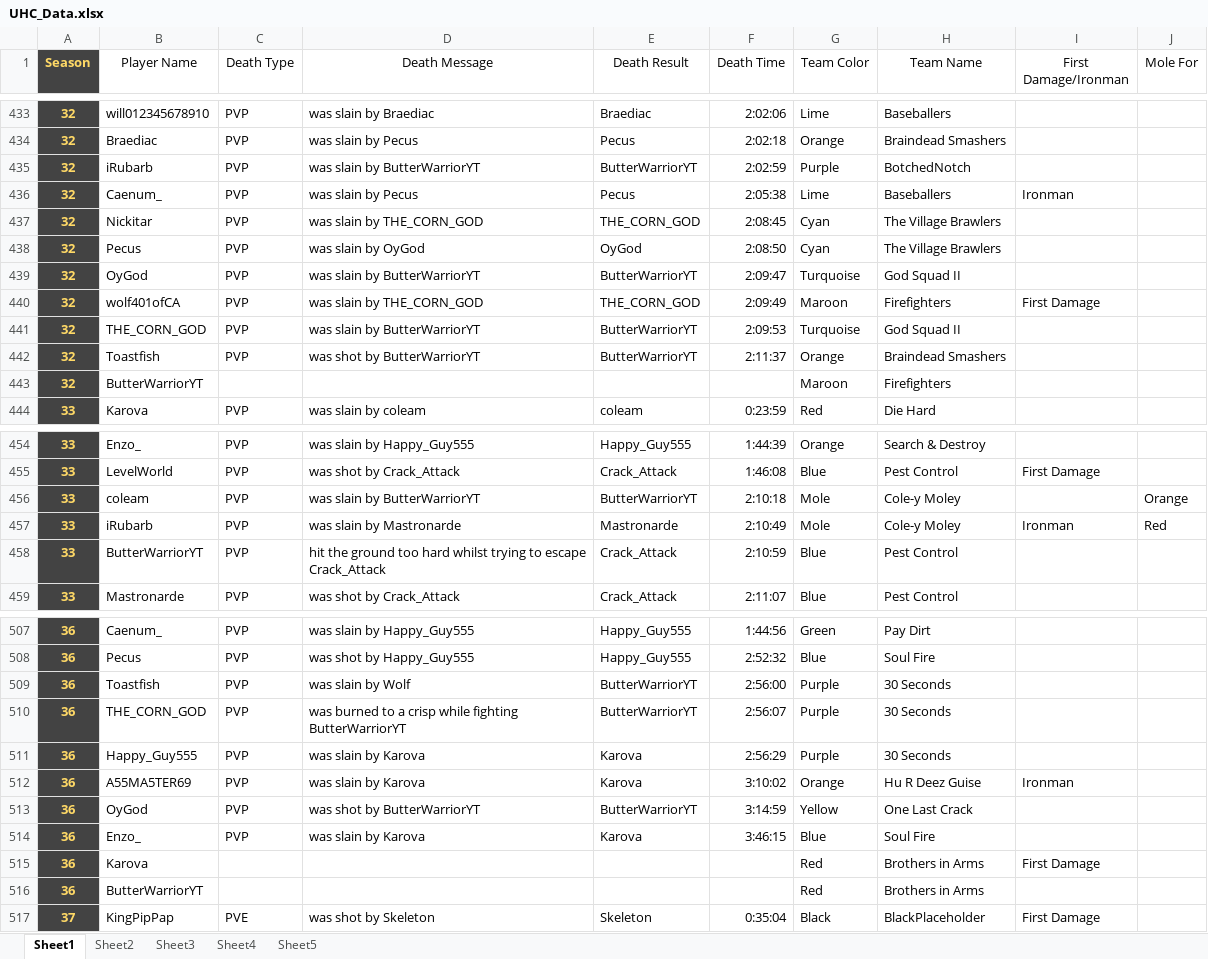
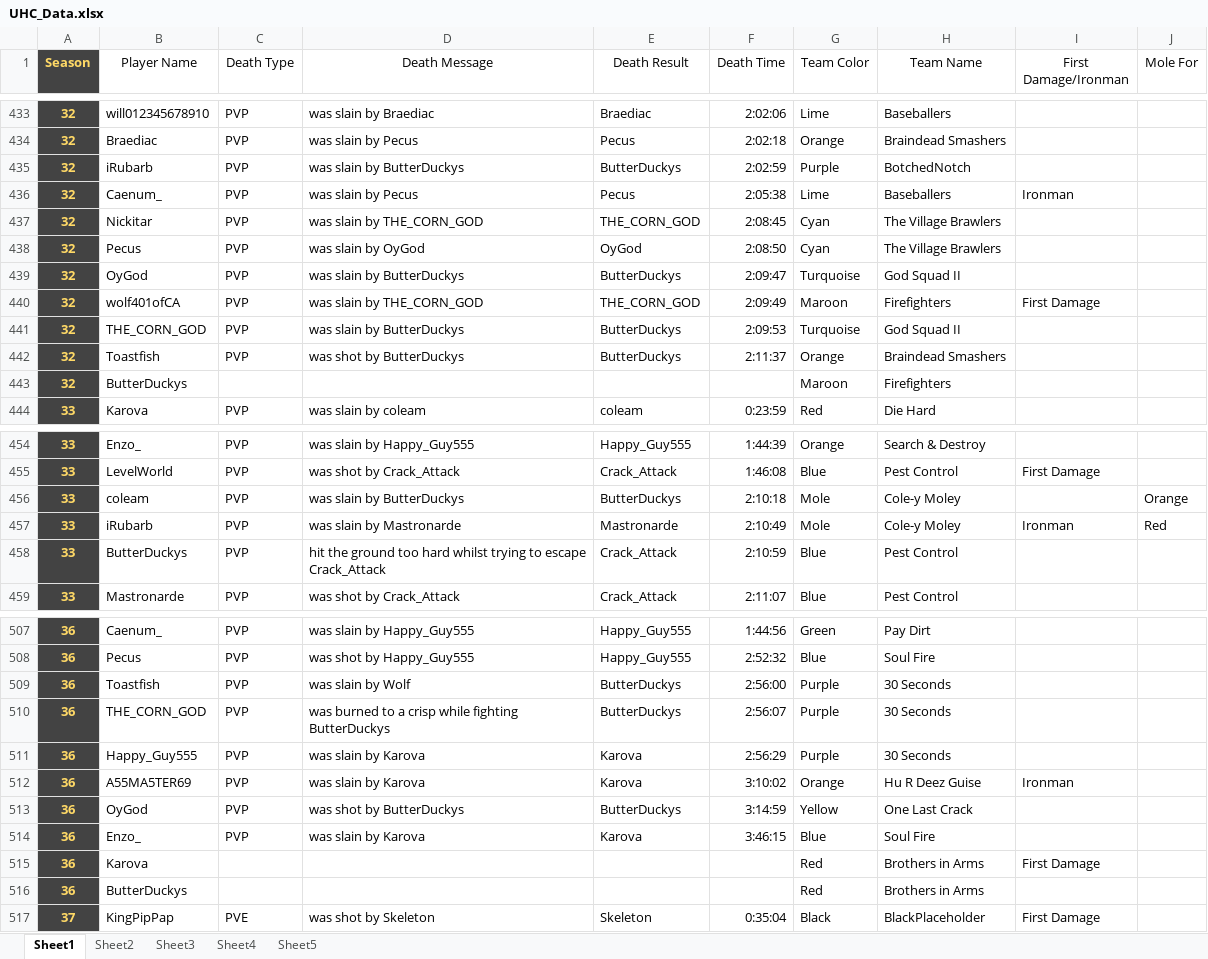
Before and after one commit to hyalusnetwork/uhc_website, an Excel workbook: UHC_Data.xlsx, sheet Sheet1, drawn as a sheet; only a part is shown, gaps mark what is left out; values as stored, in another font and other column widths than the file's, no borders; charts and pictures and conditional formats not drawn; the diff covers the shown part only; the diff names each change by its address in the sheet, - before the commit and + after, or states it on an @@ line.

Commit message:
ButterWarriorYT update

```diff
--- a/UHC_Data.xlsx (sheet Sheet1)
+++ b/UHC_Data.xlsx (sheet Sheet1)
-D435 (Death Message): was slain by ButterWarriorYT
+D435 (Death Message): was slain by ButterDuckys
-E435 (Death Result): ButterWarriorYT
+E435 (Death Result): ButterDuckys
-D439 (Death Message): was slain by ButterWarriorYT
+D439 (Death Message): was slain by ButterDuckys
-E439 (Death Result): ButterWarriorYT
+E439 (Death Result): ButterDuckys
-D441 (Death Message): was slain by ButterWarriorYT
+D441 (Death Message): was slain by ButterDuckys
-E441:E442 (Death Result): ButterWarriorYT
+E441:E442 (Death Result): ButterDuckys
-D442 (Death Message): was shot by ButterWarriorYT
+D442 (Death Message): was shot by ButterDuckys
-B443 (Player Name): ButterWarriorYT
+B443 (Player Name): ButterDuckys
-D456 (Death Message): was slain by ButterWarriorYT
+D456 (Death Message): was slain by ButterDuckys
-E456 (Death Result): ButterWarriorYT
+E456 (Death Result): ButterDuckys
-B458 (Player Name): ButterWarriorYT
+B458 (Player Name): ButterDuckys
-E509:E510 (Death Result): ButterWarriorYT
+E509:E510 (Death Result): ButterDuckys
-D510 (Death Message): …while fighting ButterWarriorYT
+D510 (Death Message): …while fighting ButterDuckys
-D513 (Death Message): was shot by ButterWarriorYT
+D513 (Death Message): was shot by ButterDuckys
-E513 (Death Result): ButterWarriorYT
+E513 (Death Result): ButterDuckys
-B516 (Player Name): ButterWarriorYT
+B516 (Player Name): ButterDuckys
```
Also changed, not shown: 25 edited cells elsewhere in this sheet, sheet Sheet3, sheet Sheet5, 15 other files.
